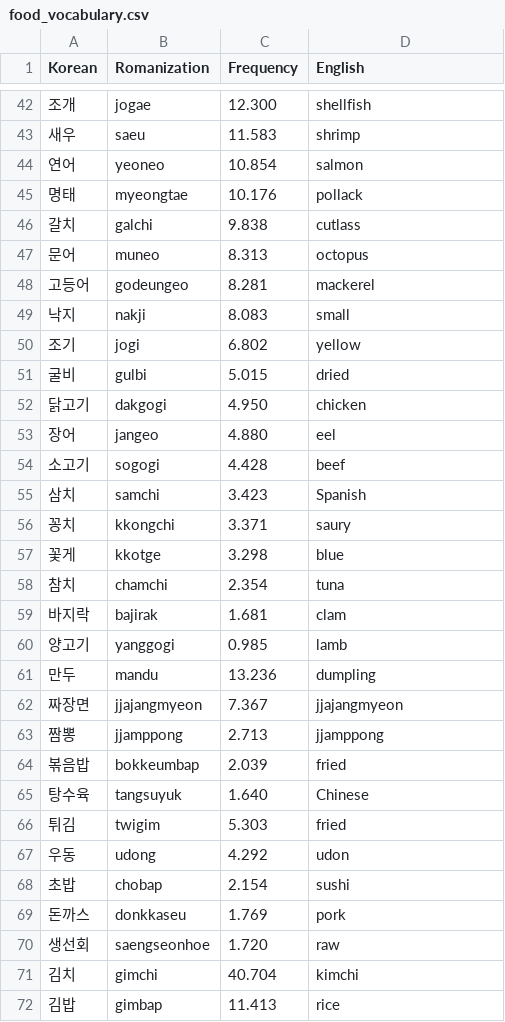
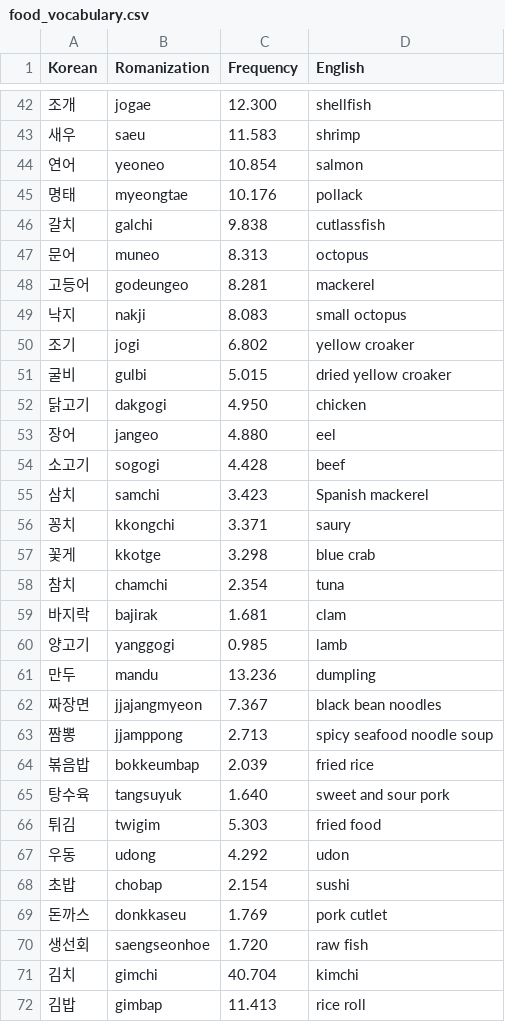
Before and after one commit to w0oboo/korean-dictionary-frequency, a CSV file: thematic_vocabulary/food_vocabulary.csv, drawn as a sheet; only a part is shown, gaps mark what is left out; the diff covers the shown part only.

```diff
--- a/thematic_vocabulary/food_vocabulary.csv
+++ b/thematic_vocabulary/food_vocabulary.csv
@@ -45,8 +45,8 @@ Korean,Romanization,Frequency,English
 명태,myeongtae,10.176,pollack
-갈치,galchi,9.838,cutlass
+갈치,galchi,9.838,cutlassfish
 문어,muneo,8.313,octopus
 고등어,godeungeo,8.281,mackerel
-낙지,nakji,8.083,small
-조기,jogi,6.802,yellow
-굴비,gulbi,5.015,dried
+낙지,nakji,8.083,small octopus
+조기,jogi,6.802,yellow croaker
+굴비,gulbi,5.015,dried yellow croaker
 닭고기,dakgogi,4.950,chicken
@@ -54,5 +54,5 @@ Korean,Romanization,Frequency,English
 소고기,sogogi,4.428,beef
-삼치,samchi,3.423,Spanish
+삼치,samchi,3.423,Spanish mackerel
 꽁치,kkongchi,3.371,saury
-꽃게,kkotge,3.298,blue
+꽃게,kkotge,3.298,blue crab
 참치,chamchi,2.354,tuna
@@ -61,12 +61,12 @@ Korean,Romanization,Frequency,English
 만두,mandu,13.236,dumpling
-짜장면,jjajangmyeon,7.367,jjajangmyeon
-짬뽕,jjamppong,2.713,jjamppong
-볶음밥,bokkeumbap,2.039,fried
-탕수육,tangsuyuk,1.640,Chinese
-튀김,twigim,5.303,fried
+짜장면,jjajangmyeon,7.367,black bean noodles
+짬뽕,jjamppong,2.713,spicy seafood noodle soup
+볶음밥,bokkeumbap,2.039,fried rice
+탕수육,tangsuyuk,1.640,sweet and sour pork
+튀김,twigim,5.303,fried food
 우동,udong,4.292,udon
 초밥,chobap,2.154,sushi
-돈까스,donkkaseu,1.769,pork
-생선회,saengseonhoe,1.720,raw
+돈까스,donkkaseu,1.769,pork cutlet
+생선회,saengseonhoe,1.720,raw fish
 김치,gimchi,40.704,kimchi
-김밥,gimbap,11.413,rice
+김밥,gimbap,11.413,rice roll
```
Also changed, not shown: 56 edited cells elsewhere in this file, thematic_vocabulary/family_vocabulary.csv, thematic_vocabulary/greetings_vocabulary.csv, 20 other files.
